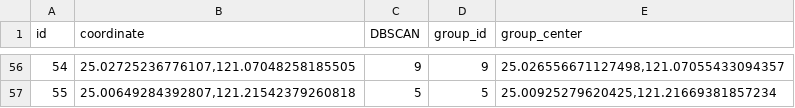
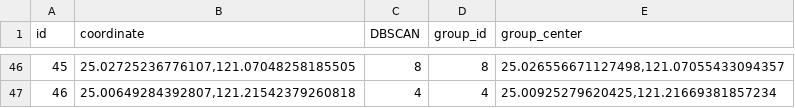
Before and after one commit to aaron1aaron2/Land-price-predict-based-on-current-transaction-records, a CSV file: data/train_data/basic/procces/1_target_land_group.csv, drawn as a sheet; only a part is shown, gaps mark what is left out; addresses are those after the commit; the diff covers the shown part only; the diff names each change by its address in the sheet, - before the commit and + after, or states it on an @@ line.

```diff
--- a/data/train_data/basic/procces/1_target_land_group.csv
+++ b/data/train_data/basic/procces/1_target_land_group.csv
@@ column A (id) renumbered from row 2 down @@
-C46 (DBSCAN): 9
+C46 (DBSCAN): 8
-D46 (group_id): 9
+D46 (group_id): 8
-C47 (DBSCAN): 5
+C47 (DBSCAN): 4
-D47 (group_id): 5
+D47 (group_id): 4
```
Also changed, not shown: 10 removed rows and 88 edited cells elsewhere in this file, data/train_data/basic/procces/2_reference_point.csv, 6 other files.
